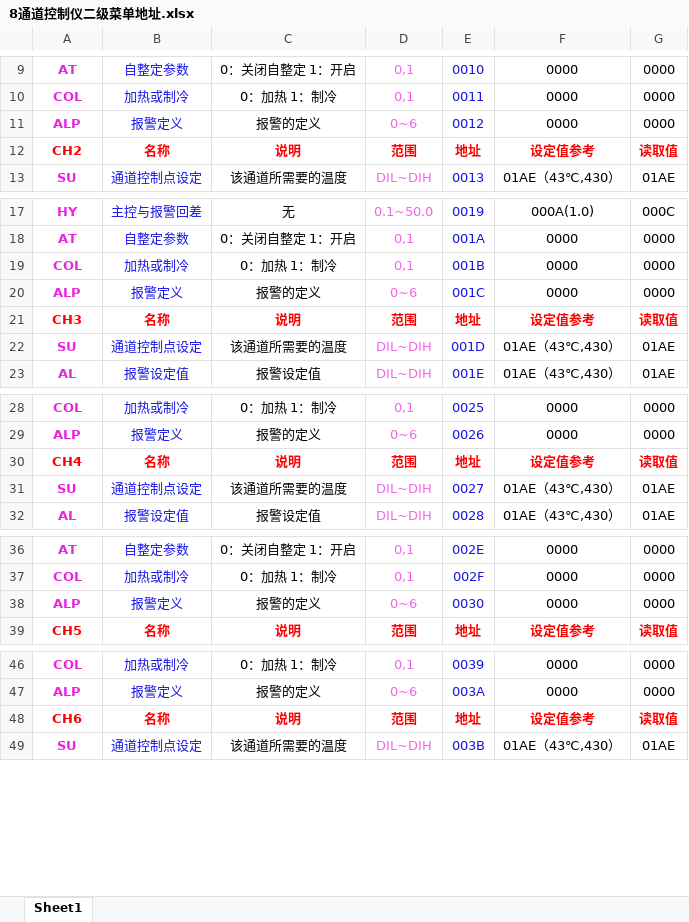
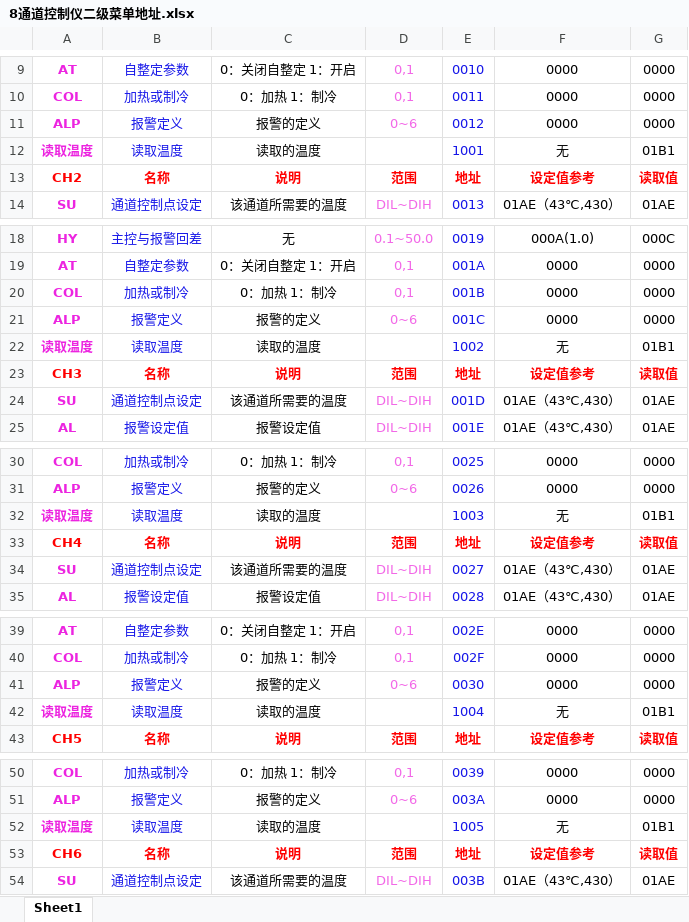
Before and after one commit to Arrogantyunya/Temperature_control_box, an Excel workbook: 8通道控制仪二级菜单地址.xlsx, sheet Sheet1, drawn as a sheet; only a part is shown, gaps mark what is left out; values as stored, in another font and other column widths than the file's, no borders; the diff covers the shown part only; the diff names each change by its address in the sheet, - before the commit and + after, or states it on an @@ line.

```diff
--- a/8通道控制仪二级菜单地址.xlsx (sheet Sheet1)
+++ b/8通道控制仪二级菜单地址.xlsx (sheet Sheet1)
+row 12: 读取温度 | 读取温度 | 读取的温度 |  | 1001 | 无 | 01B1
+row 22: 读取温度 | 读取温度 | 读取的温度 |  | 1002 | 无 | 01B1
+row 32: 读取温度 | 读取温度 | 读取的温度 |  | 1003 | 无 | 01B1
+row 42: 读取温度 | 读取温度 | 读取的温度 |  | 1004 | 无 | 01B1
+row 52: 读取温度 | 读取温度 | 读取的温度 |  | 1005 | 无 | 01B1
```
Also changed, not shown: 3 added rows elsewhere in this sheet, 10 other files.
